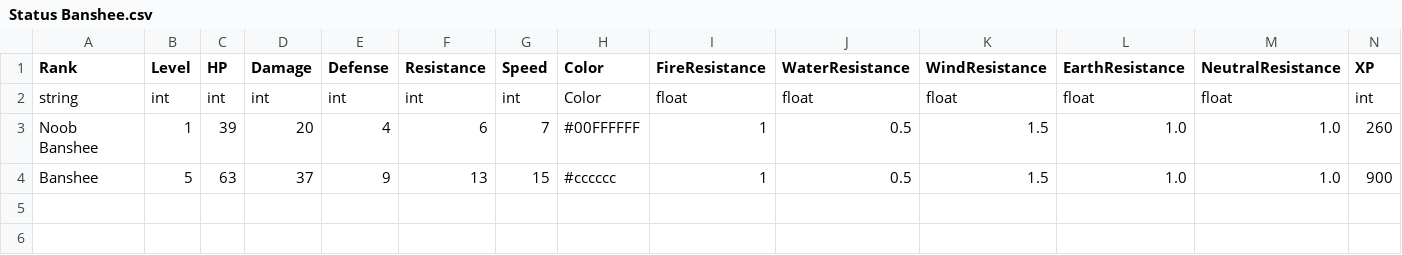
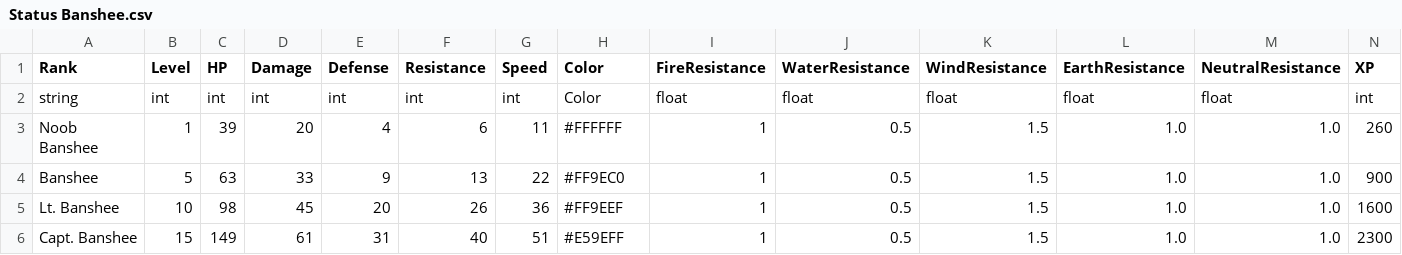
Before and after one commit to FellowshipOfTheGame/FinalInferno, a CSV file: Assets/Tables/Inimigos/Status Banshee.csv, drawn as a sheet; only a part is shown; rows hold the shown columns only; the diff names each change by its address in the sheet, - before the commit and + after, or states it on an @@ line.

```diff
--- a/Assets/Tables/Inimigos/Status Banshee.csv
+++ b/Assets/Tables/Inimigos/Status Banshee.csv
-G3 (Speed): 7
+G3 (Speed): 11
-H3 (Color): #00FFFFFF
+H3 (Color): #FFFFFF
-D4 (Damage): 37
+D4 (Damage): 33
-G4 (Speed): 15
+G4 (Speed): 22
-H4 (Color): #cccccc
+H4 (Color): #FF9EC0
+row 5: Lt. Banshee | 10 | 98 | 45 | 20 | 26 | 36 | #FF9EEF | 1 | 0.5 | 1.5 | 1.0 | 1.0 | 1600
+row 6: Capt. Banshee | 15 | 149 | 61 | 31 | 40 | 51 | #E59EFF | 1 | 0.5 | 1.5 | 1.0 | 1.0 | 2300
```
Also changed, not shown: Assets/Tables/Habilidades/PromisseOfRiches.csv, Assets/Tables/Inimigos/Status EvilSpirit.csv, 44 other files.
